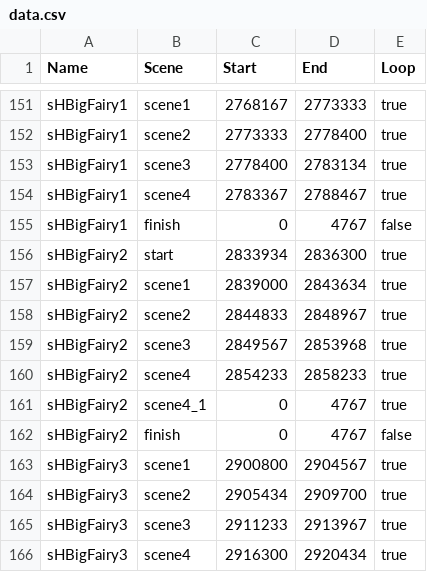
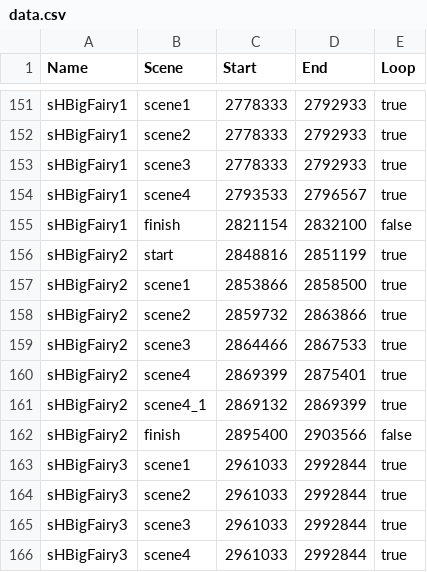
Before and after one commit to NodudeWasTaken/SetariaPlayer, a CSV file: data.csv, drawn as a sheet; only a part is shown, gaps mark what is left out; the diff covers the shown part only; the diff names each change by its address in the sheet, - before the commit and + after, or states it on an @@ line.

```diff
--- a/data.csv
+++ b/data.csv
-C151 (Start): 2768167
+C151 (Start): 2778333
-D151 (End): 2773333
+D151 (End): 2792933
-C152 (Start): 2773333
+C152 (Start): 2778333
-D152 (End): 2778400
+D152 (End): 2792933
-C153 (Start): 2778400
+C153 (Start): 2778333
-D153 (End): 2783134
+D153 (End): 2792933
-C154 (Start): 2783367
+C154 (Start): 2793533
-D154 (End): 2788467
+D154 (End): 2796567
-C155 (Start): 0
+C155 (Start): 2821154
-D155 (End): 4767
+D155 (End): 2832100
-C156 (Start): 2833934
+C156 (Start): 2848816
-D156 (End): 2836300
+D156 (End): 2851199
-C157 (Start): 2839000
+C157 (Start): 2853866
-D157 (End): 2843634
+D157 (End): 2858500
-C158 (Start): 2844833
+C158 (Start): 2859732
-D158 (End): 2848967
+D158 (End): 2863866
-C159 (Start): 2849567
+C159 (Start): 2864466
-D159 (End): 2853968
+D159 (End): 2867533
-C160 (Start): 2854233
+C160 (Start): 2869399
-D160 (End): 2858233
+D160 (End): 2875401
-C161 (Start): 0
+C161 (Start): 2869132
-D161 (End): 4767
+D161 (End): 2869399
-C162 (Start): 0
+C162 (Start): 2895400
-D162 (End): 4767
+D162 (End): 2903566
-C163 (Start): 2900800
+C163 (Start): 2961033
-D163 (End): 2904567
+D163 (End): 2992844
-C164 (Start): 2905434
+C164 (Start): 2961033
-D164 (End): 2909700
+D164 (End): 2992844
-C165 (Start): 2911233
+C165 (Start): 2961033
-D165 (End): 2913967
+D165 (End): 2992844
-C166 (Start): 2916300
+C166 (Start): 2961033
-D166 (End): 2920434
+D166 (End): 2992844
```
Also changed, not shown: 42 edited cells elsewhere in this file, 5 other files.
